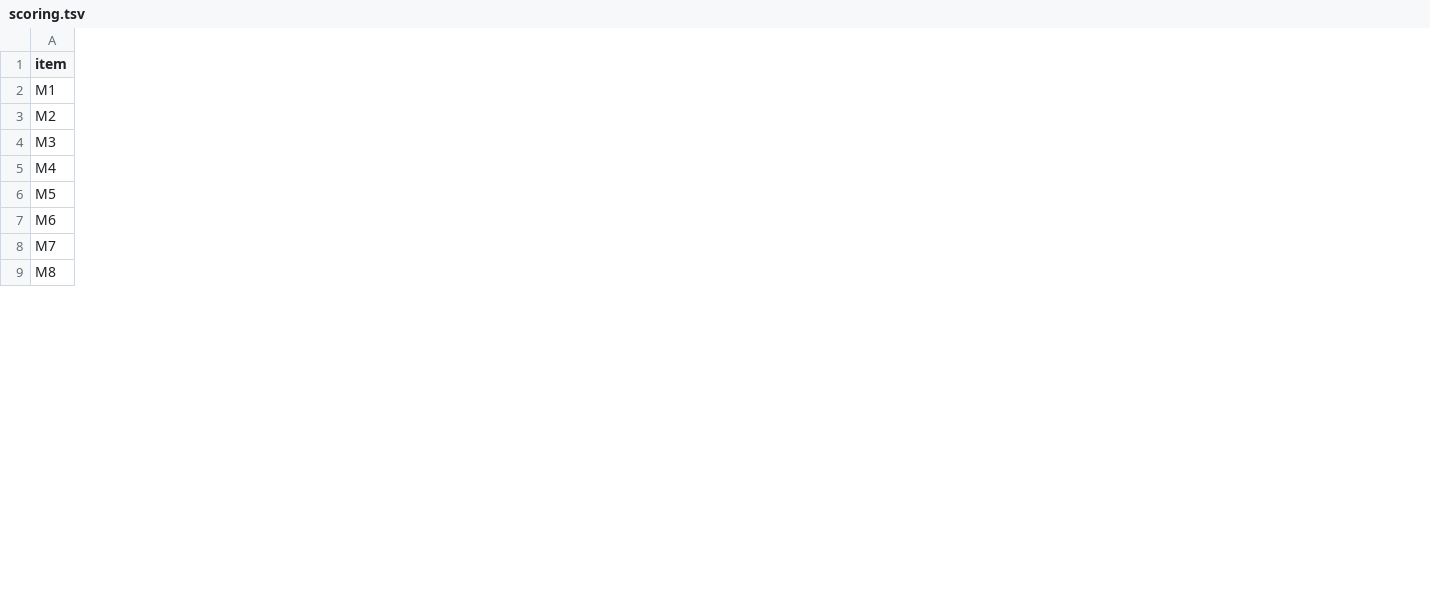
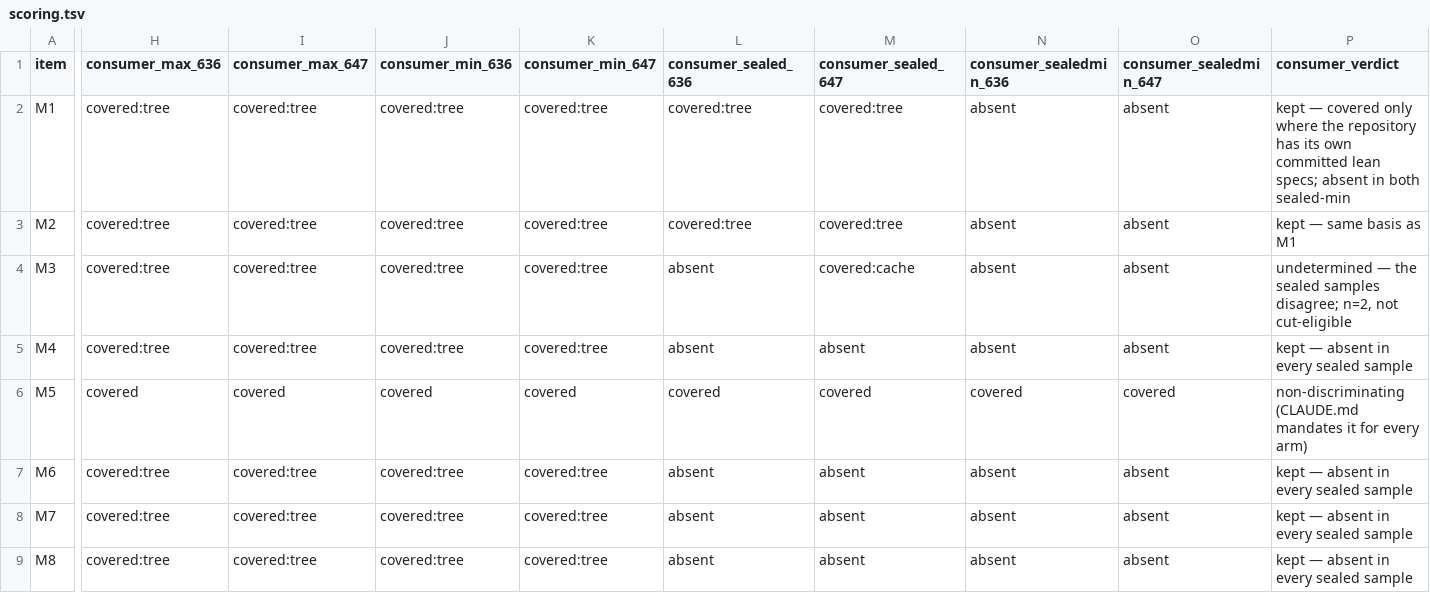
Before and after one commit to manoldonev/second-shift, a TSV file: docs/plans/skill-ablation/c1-build/scoring.tsv, drawn as a sheet; only a part is shown, gaps mark what is left out; the diff names each change by its address in the sheet, - before the commit and + after, or states it on an @@ line.

```diff
--- a/docs/plans/skill-ablation/c1-build/scoring.tsv
+++ b/docs/plans/skill-ablation/c1-build/scoring.tsv
+column H (consumer_max_636), rows 2-9: covered:tree | covered:tree | covered:tree | covered:tree | covered | covered:tree | covered:tree | covered:tree
+column I (consumer_max_647), rows 2-9: covered:tree | covered:tree | covered:tree | covered:tree | covered | covered:tree | covered:tree | covered:tree
+column J (consumer_min_636), rows 2-9: covered:tree | covered:tree | covered:tree | covered:tree | covered | covered:tree | covered:tree | covered:tree
+column K (consumer_min_647), rows 2-9: covered:tree | covered:tree | covered:tree | covered:tree | covered | covered:tree | covered:tree | covered:tree
+column L (consumer_sealed_636), rows 2-9: covered:tree | covered:tree | absent | absent | covered | absent | absent | absent
+column M (consumer_sealed_647), rows 2-9: covered:tree | covered:tree | covered:cache | absent | covered | absent | absent | absent
+column N (consumer_sealedmin_636), rows 2-9: absent | absent | absent | absent | covered | absent | absent | absent
+column O (consumer_sealedmin_647), rows 2-9: absent | absent | absent | absent | covered | absent | absent | absent
+column P (consumer_verdict), rows 2-9: kept — covered only where the repository has its own committed lean specs; absent in both sealed-min | kept — same basis as M1 | undetermined — the sealed samples disagree; n=2, not cut-eligible | kept — absent in every sealed sample | non-discriminating (CLAUDE.md mandates it for every arm) | kept — absent in every sealed sample | kept — absent in every sealed sample | kept — absent in every sealed sample
```
Also changed, not shown: 14 other files.
